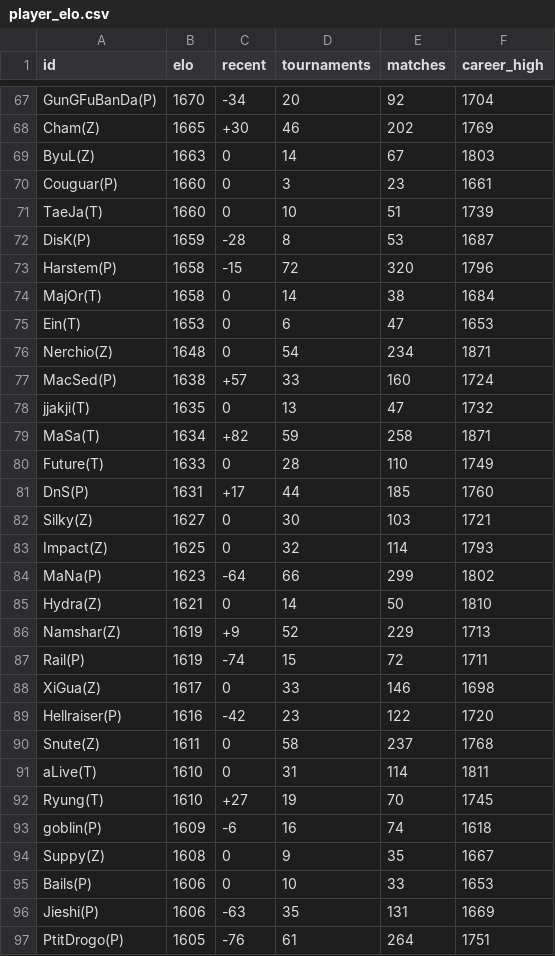
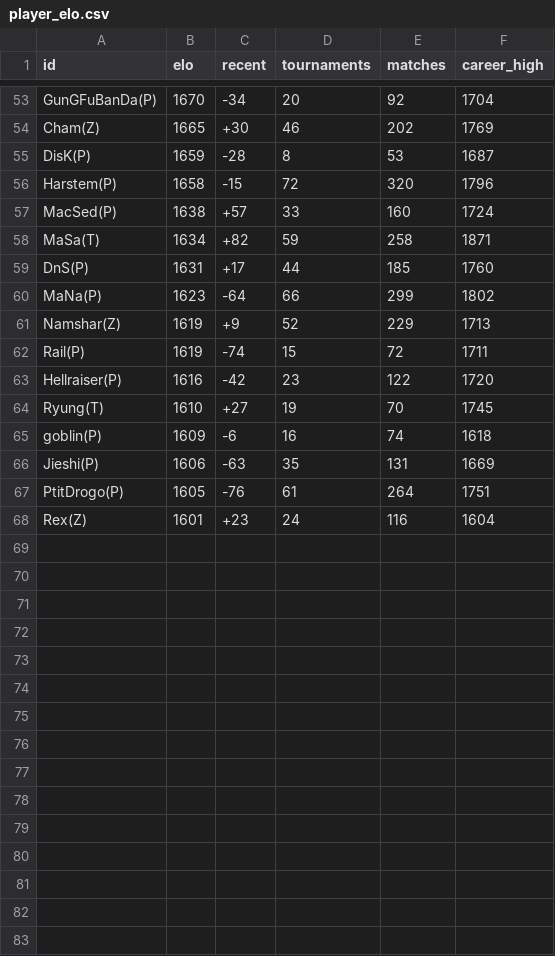
Before and after one commit to jacobvsdanniel/sc2_elo, a CSV file: player_elo.csv, drawn as a sheet; only a part is shown, gaps mark what is left out; the shorter side is filled out with more unchanged rows; the diff covers the shown part only.

Commit message:
remove inactive players from main table

```diff
--- a/player_elo.csv
+++ b/player_elo.csv
@@ -68,29 +54,13 @@ GunGFuBanDa(P),1670,-34,20,92,1704
 Cham(Z),1665,+30,46,202,1769
-ByuL(Z),1663,0,14,67,1803
-Couguar(P),1660,0,3,23,1661
-TaeJa(T),1660,0,10,51,1739
 DisK(P),1659,-28,8,53,1687
 Harstem(P),1658,-15,72,320,1796
-MajOr(T),1658,0,14,38,1684
-Ein(T),1653,0,6,47,1653
-Nerchio(Z),1648,0,54,234,1871
 MacSed(P),1638,+57,33,160,1724
-jjakji(T),1635,0,13,47,1732
 MaSa(T),1634,+82,59,258,1871
-Future(T),1633,0,28,110,1749
 DnS(P),1631,+17,44,185,1760
-Silky(Z),1627,0,30,103,1721
-Impact(Z),1625,0,32,114,1793
 MaNa(P),1623,-64,66,299,1802
-Hydra(Z),1621,0,14,50,1810
 Namshar(Z),1619,+9,52,229,1713
 Rail(P),1619,-74,15,72,1711
-XiGua(Z),1617,0,33,146,1698
 Hellraiser(P),1616,-42,23,122,1720
-Snute(Z),1611,0,58,237,1768
-aLive(T),1610,0,31,114,1811
 Ryung(T),1610,+27,19,70,1745
 goblin(P),1609,-6,16,74,1618
-Suppy(Z),1608,0,9,35,1667
-Bails(P),1606,0,10,33,1653
 Jieshi(P),1606,-63,35,131,1669
```
Also changed, not shown: 17 removed rows elsewhere in this file, 1 other file.
